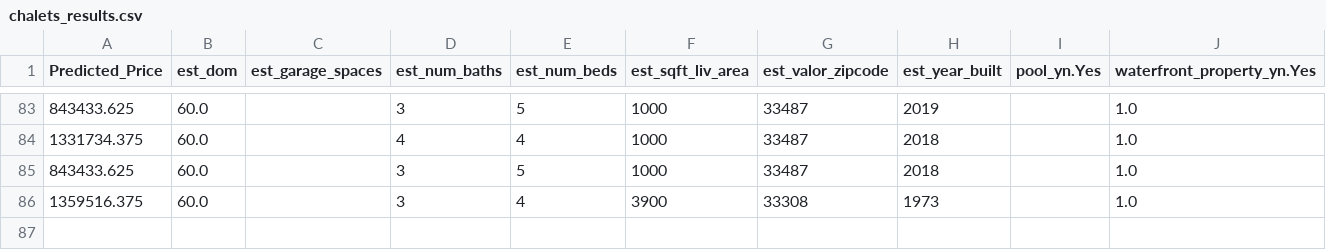
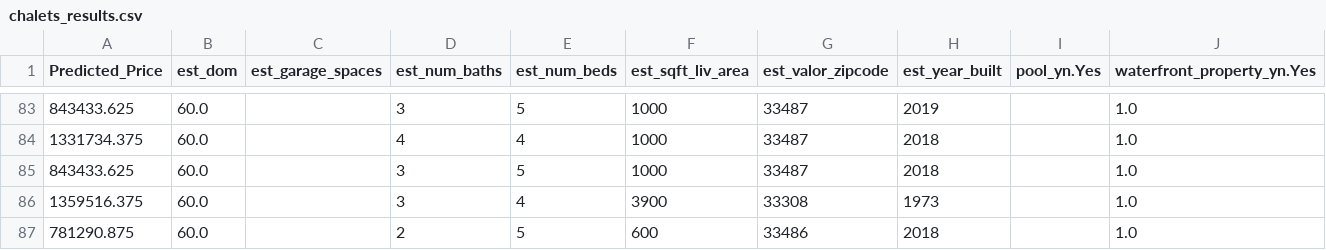
Before and after one commit to rafameg/tfm_ucm, a CSV file: resources/models_results_data/chalets_results.csv, drawn as a sheet; only a part is shown, gaps mark what is left out.

```diff
--- a/resources/models_results_data/chalets_results.csv
+++ b/resources/models_results_data/chalets_results.csv
@@ -86 +86,2 @@ Predicted_Price,est_dom,est_garage_spaces,est_num_baths,est_num_beds,est_sqft_li
 1359516.375,60.0,,3,4,3900,33308,1973,,1.0
+781290.875,60.0,,2,5,600,33486,2018,,1.0
```
Also changed, not shown: resources/models_results_data/flats_results.csv, 4 other files.
